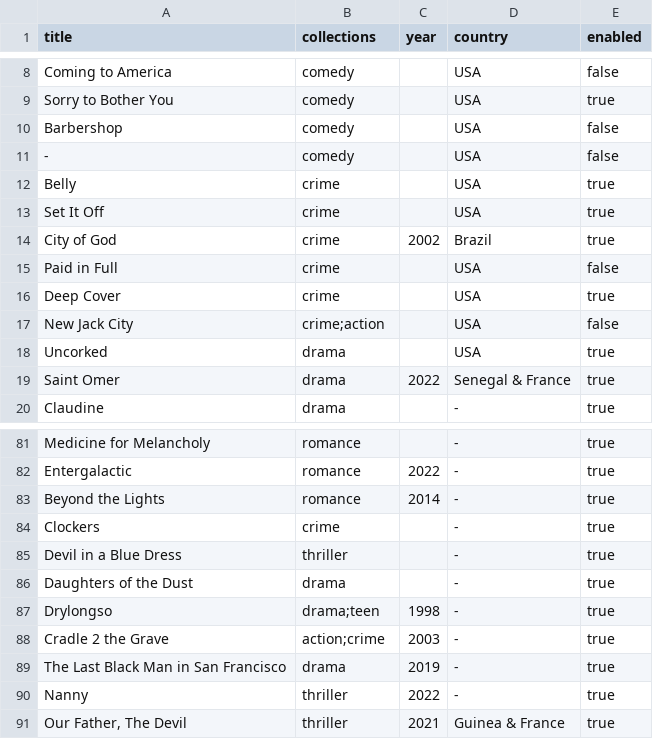
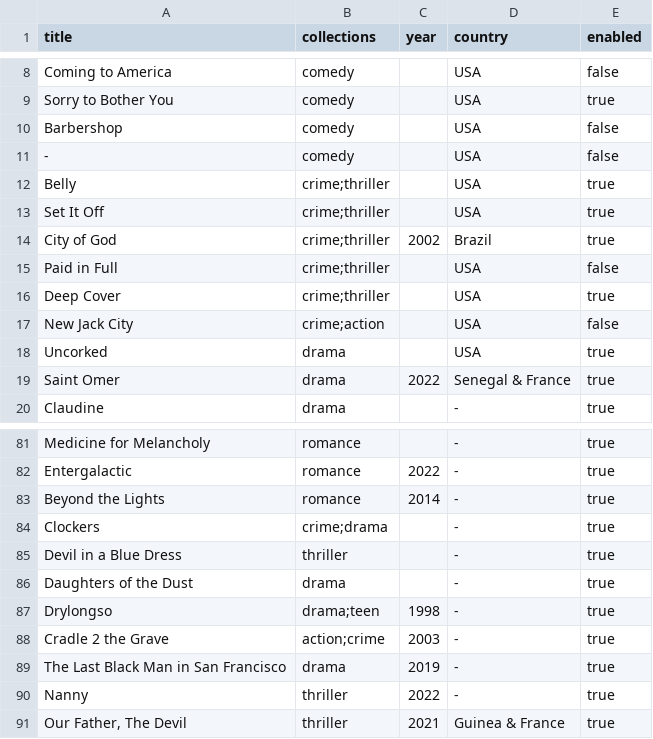
Before and after one commit to javonharper/tv, a CSV file: films.csv, drawn as a sheet; only a part is shown, gaps mark what is left out.

Commit message:
Add dotenv support and update channel/film data

```diff
--- a/films.csv
+++ b/films.csv
@@ -11,7 +11,7 @@ Barbershop,comedy,,USA,false
 -,comedy,,USA,false
-Belly,crime,,USA,true
-Set It Off,crime,,USA,true
-City of God,crime,2002,Brazil,true
-Paid in Full,crime,,USA,false
-Deep Cover,crime,,USA,true
+Belly,crime;thriller,,USA,true
+Set It Off,crime;thriller,,USA,true
+City of God,crime;thriller,2002,Brazil,true
+Paid in Full,crime;thriller,,USA,false
+Deep Cover,crime;thriller,,USA,true
 New Jack City,crime;action,,USA,false
@@ -83,3 +83,3 @@ Entergalactic,romance,2022,-,true
 Beyond the Lights,romance,2014,-,true
-Clockers,crime,,-,true
+Clockers,crime;drama,,-,true
 Devil in a Blue Dress,thriller,,-,true
```
Also changed, not shown: channels.csv, 6 other files.
